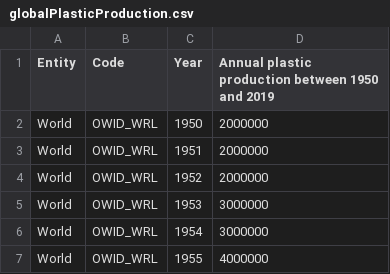
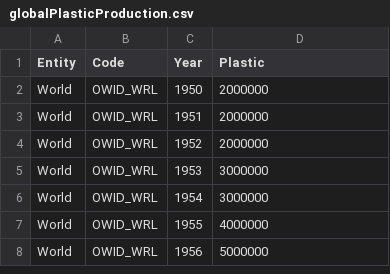
Before and after one commit to pugdding/global-production-analysis, a CSV file: globalPlasticProduction.csv, drawn as a sheet; only a part is shown; the shorter side is filled out with more unchanged rows.

```diff
--- a/globalPlasticProduction.csv
+++ b/globalPlasticProduction.csv
@@ -1,2 +1,2 @@
-Entity,Code,Year,Annual plastic production between 1950 and 2019
+Entity,Code,Year,Plastic
 World,OWID_WRL,1950,2000000
```
Also changed, not shown: 1 other file.
